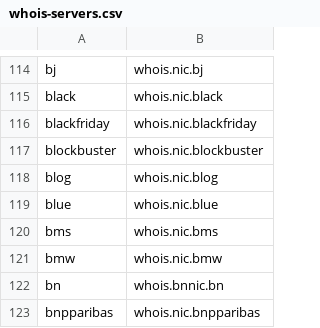
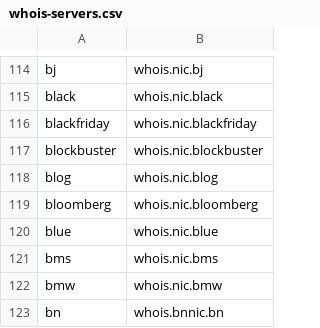
Before and after one commit to RamVasuthevan/whois-server-list, a CSV file: whois-servers.csv, drawn as a sheet; only a part is shown, gaps mark what is left out; the shorter side is filled out with more unchanged rows; the diff names each change by its address in the sheet, - before the commit and + after, or states it on an @@ line.

```diff
--- a/whois-servers.csv
+++ b/whois-servers.csv
+row 119: bloomberg | whois.nic.bloomberg
```
Also changed, not shown: 3 other files.
